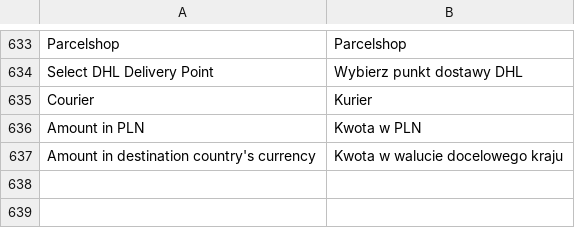
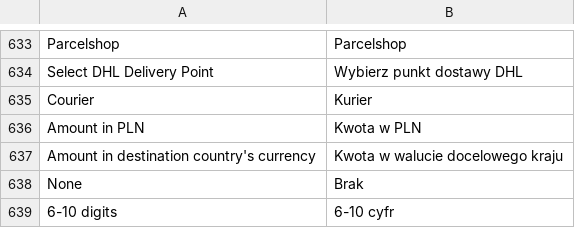
Before and after one commit to DHL-eCommerce-Poland/Magento-2, a CSV file: i18n/pl_PL.csv, drawn as a sheet; only a part is shown, gaps mark what is left out.

```diff
--- a/i18n/pl_PL.csv
+++ b/i18n/pl_PL.csv
@@ -637 +637,3 @@
 "Amount in destination country's currency","Kwota w walucie docelowego kraju"
+"None","Brak"
+"6-10 digits","6-10 cyfr"
```
Also changed, not shown: i18n/en_US.csv, 13 other files.
